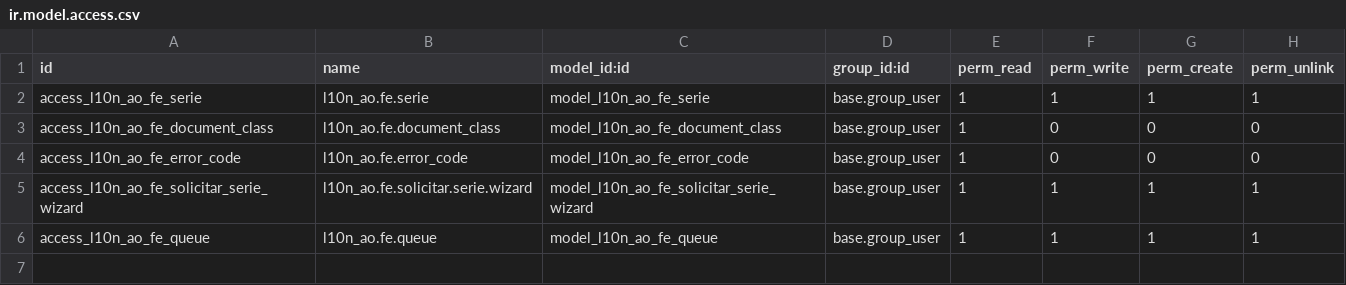
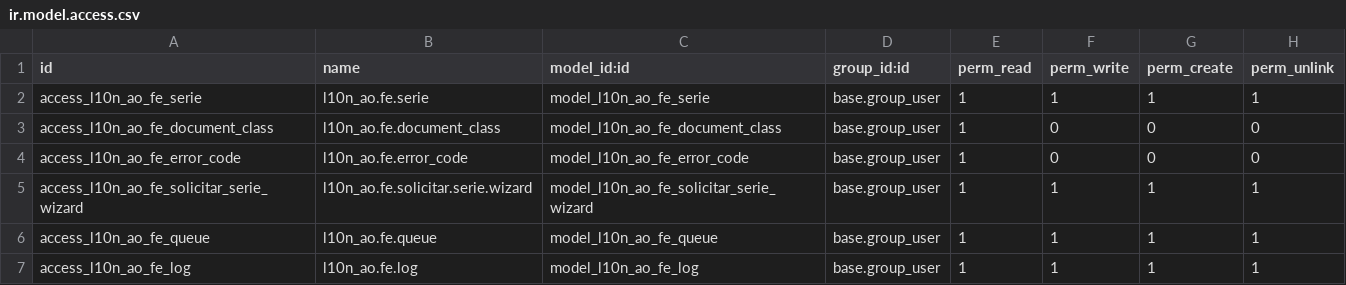
Before and after one commit to DL-Bernardo/l10n_ao_fe, a CSV file: security/ir.model.access.csv, drawn as a sheet.

```diff
--- a/security/ir.model.access.csv
+++ b/security/ir.model.access.csv
@@ -6 +6,2 @@ access_l10n_ao_fe_solicitar_serie_wizard,l10n_ao.fe.solicitar.serie.wizard,model
 access_l10n_ao_fe_queue,l10n_ao.fe.queue,model_l10n_ao_fe_queue,base.group_user,1,1,1,1
+access_l10n_ao_fe_log,l10n_ao.fe.log,model_l10n_ao_fe_log,base.group_user,1,1,1,1
```
Also changed, not shown: 2 other files.
